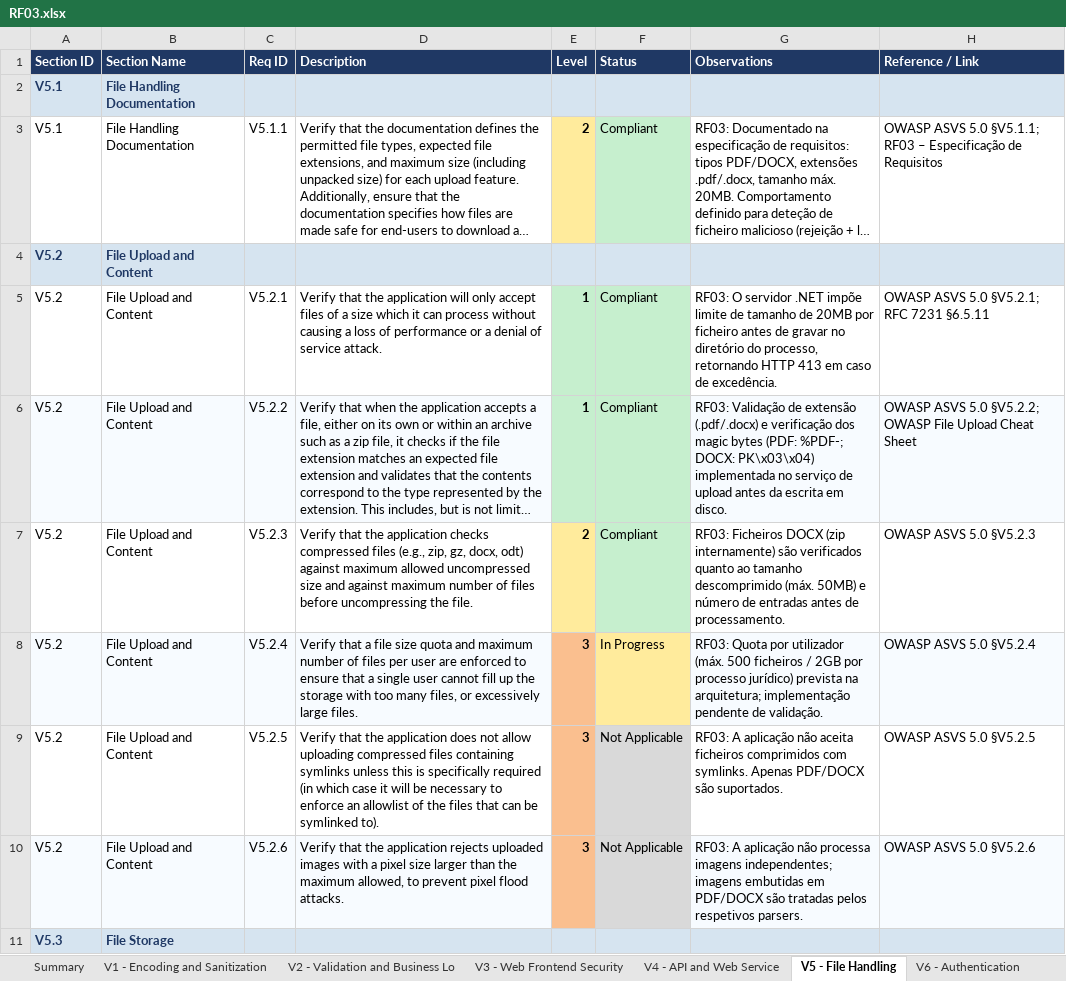
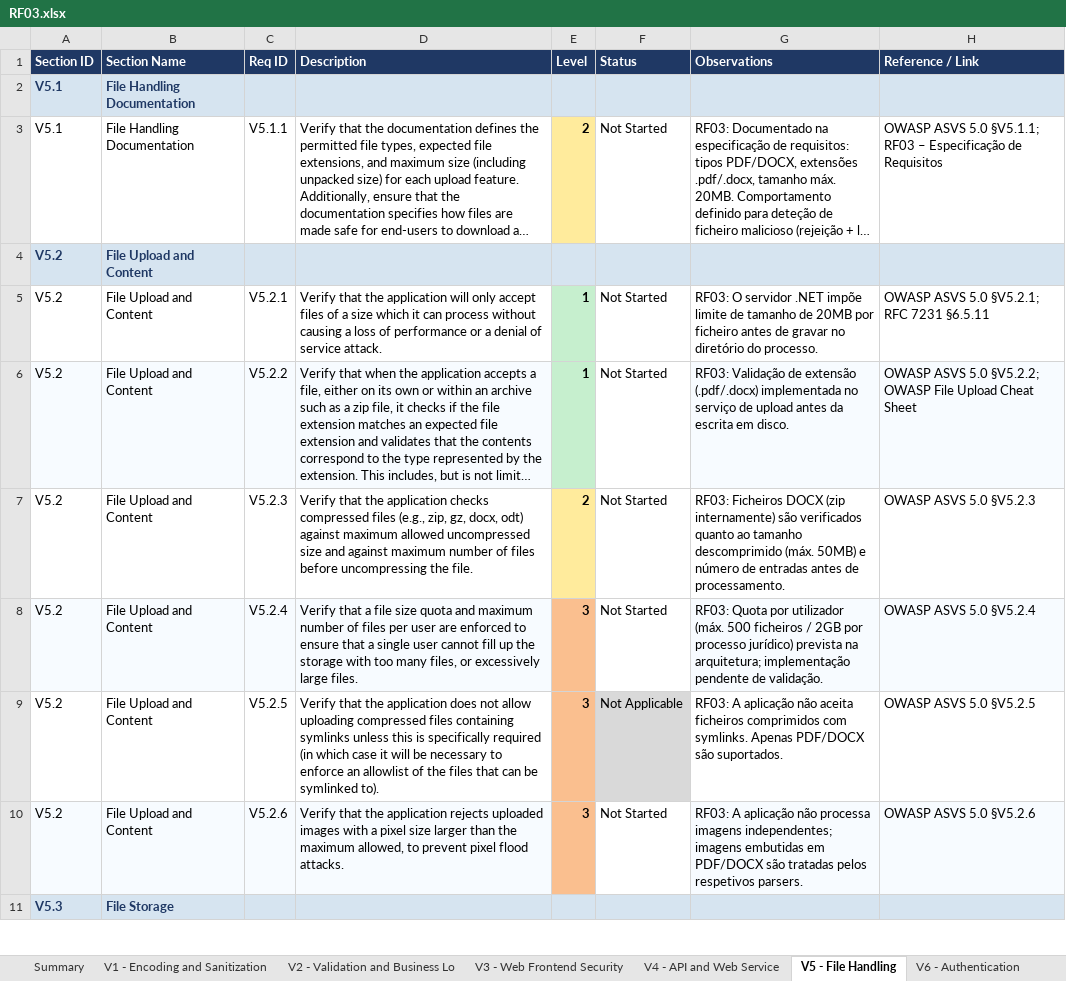
Before and after one commit to mei-desofs/desofs2026-wed_pbs_5-2, an Excel workbook: Documentation/Security Testing/RF03.xlsx, sheet V5 - File Handling, drawn as a sheet; only a part is shown; long unchanged cells end in …; values as stored, in another font and other column widths than the file's, no borders; conditional formats not drawn; the diff covers the shown part only; the diff names each change by its address in the sheet, - before the commit and + after, or states it on an @@ line.

```diff
--- a/Documentation/Security Testing/RF03.xlsx (sheet V5 - File Handling)
+++ b/Documentation/Security Testing/RF03.xlsx (sheet V5 - File Handling)
-F3 (Status): Compliant
+F3 (Status): Not Started
-F3 fill: #C6EFCE
+F3 fill: none
-F5:F7 (Status): Compliant
+F5:F7 (Status): Not Started
-F5:F7 fill: #C6EFCE
+F5:F7 fill: none
-G5 (Observations): …diretório do processo, retornando HTTP 413 em caso de excedência.
+G5 (Observations): …diretório do processo.
-G6 (Observations): …extensão (.pdf/.docx) e verificação dos magic bytes (PDF: %PDF-; DOCX: PK\x03\x04) implementada no…
+G6 (Observations): …extensão (.pdf/.docx) implementada no…
-F8 (Status): In Progress
+F8 (Status): Not Started
-F8 fill: #FFEB9C
+F8 fill: none
-F10 (Status): Not Applicable
+F10 (Status): Not Started
-F10 fill: #D9D9D9
+F10 fill: none
```
Also changed, not shown: 6 edited cells and cell formats elsewhere in this sheet, sheet Summary, sheet V3 - Web Frontend Security, sheet V10 - OAuth and OIDC, sheet V17 - WebRTC, sheet V6 - Authentication, sheet V16 - Security Logging and Erro, 8 more sheets, charts or pictures, 4 other files.
